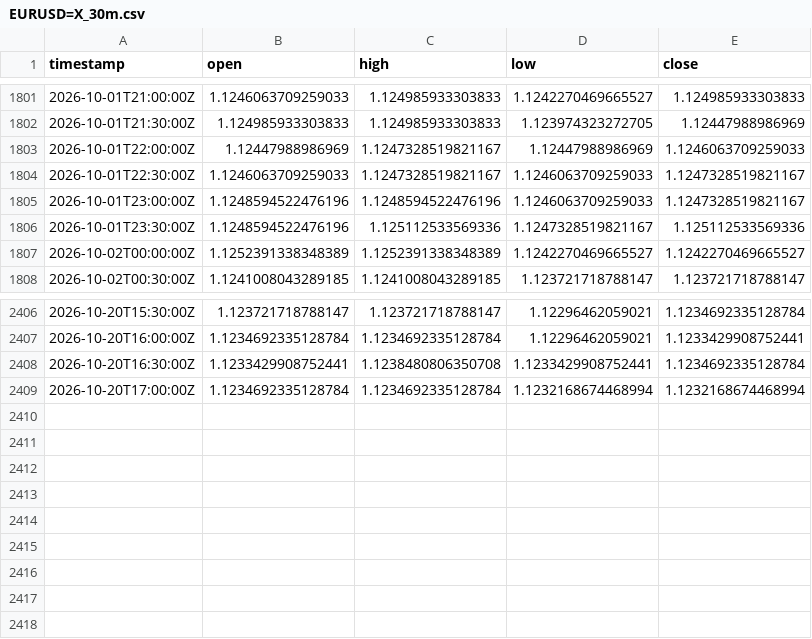
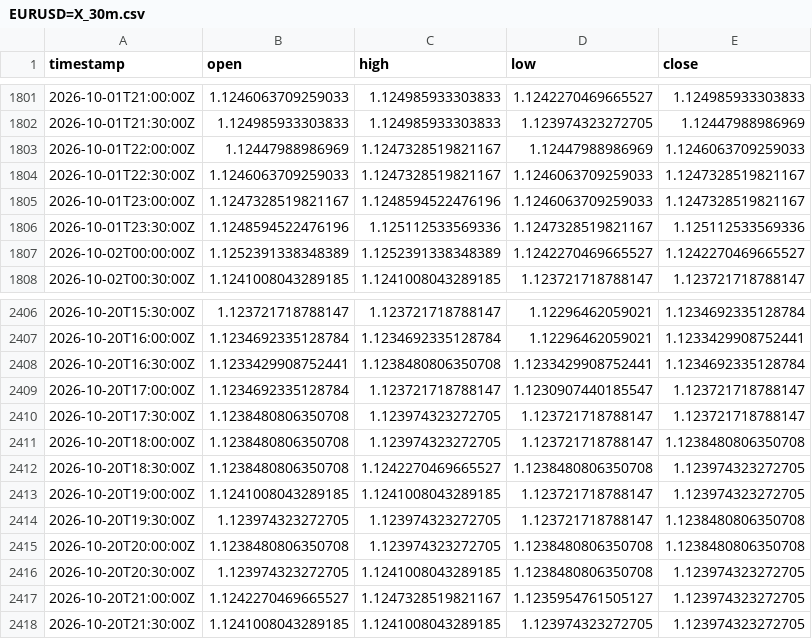
Before and after one commit to robelabraham1219-cmyk/institutional-trading-dashboard, a CSV file: data/EURUSD=X_30m.csv, drawn as a sheet; only a part is shown, gaps mark what is left out.

```diff
--- a/data/EURUSD=X_30m.csv
+++ b/data/EURUSD=X_30m.csv
@@ -1804,3 +1804,3 @@ timestamp,open,high,low,close
 2026-10-01T22:30:00Z,1.1246063709259033,1.1247328519821167,1.1246063709259033,1.1247328519821167
-2026-10-01T23:00:00Z,1.1248594522476196,1.1248594522476196,1.1246063709259033,1.1247328519821167
+2026-10-01T23:00:00Z,1.1247328519821167,1.1248594522476196,1.1246063709259033,1.1247328519821167
 2026-10-01T23:30:00Z,1.1248594522476196,1.125112533569336,1.1247328519821167,1.125112533569336
@@ -2408,2 +2408,11 @@ timestamp,open,high,low,close
 2026-10-20T16:30:00Z,1.1233429908752441,1.1238480806350708,1.1233429908752441,1.1234692335128784
-2026-10-20T17:00:00Z,1.1234692335128784,1.1234692335128784,1.1232168674468994,1.1232168674468994
+2026-10-20T17:00:00Z,1.1234692335128784,1.123721718788147,1.1230907440185547,1.123721718788147
+2026-10-20T17:30:00Z,1.1238480806350708,1.123974323272705,1.123721718788147,1.123721718788147
+2026-10-20T18:00:00Z,1.1238480806350708,1.123974323272705,1.123721718788147,1.1238480806350708
+2026-10-20T18:30:00Z,1.1238480806350708,1.1242270469665527,1.1238480806350708,1.123974323272705
+2026-10-20T19:00:00Z,1.1241008043289185,1.1241008043289185,1.123721718788147,1.123974323272705
+2026-10-20T19:30:00Z,1.123974323272705,1.123974323272705,1.123721718788147,1.1238480806350708
+2026-10-20T20:00:00Z,1.1238480806350708,1.123974323272705,1.1238480806350708,1.1238480806350708
+2026-10-20T20:30:00Z,1.123974323272705,1.1241008043289185,1.1238480806350708,1.123974323272705
+2026-10-20T21:00:00Z,1.1242270469665527,1.1247328519821167,1.1235954761505127,1.123974323272705
+2026-10-20T21:30:00Z,1.1241008043289185,1.1241008043289185,1.123974323272705,1.123974323272705
```
Also changed, not shown: data/DX-Y.NYB_30m.csv, data/GBPUSD=X_30m.csv, 11 other files.
